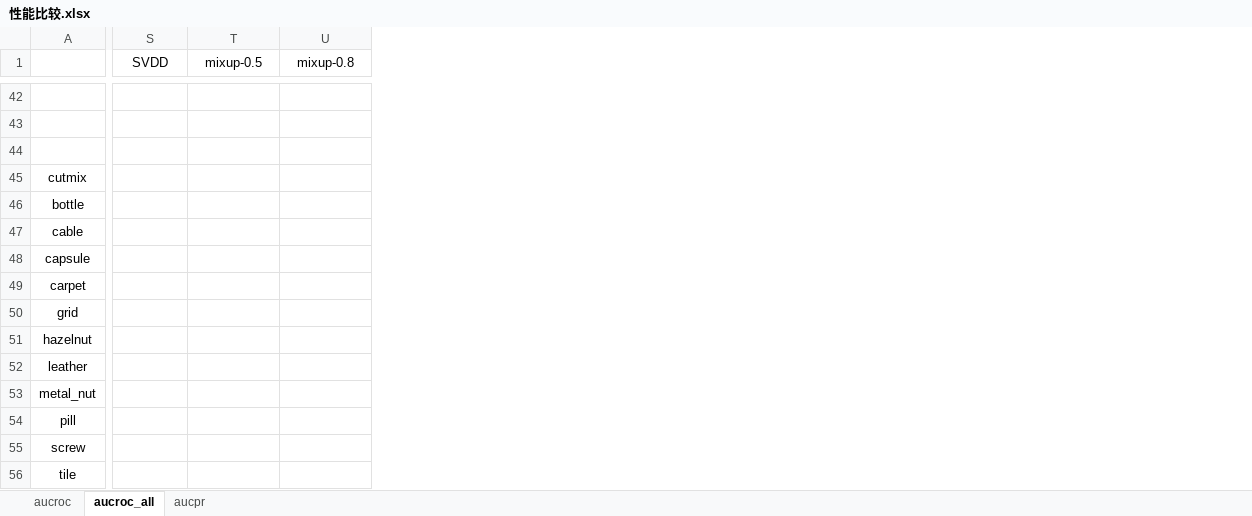
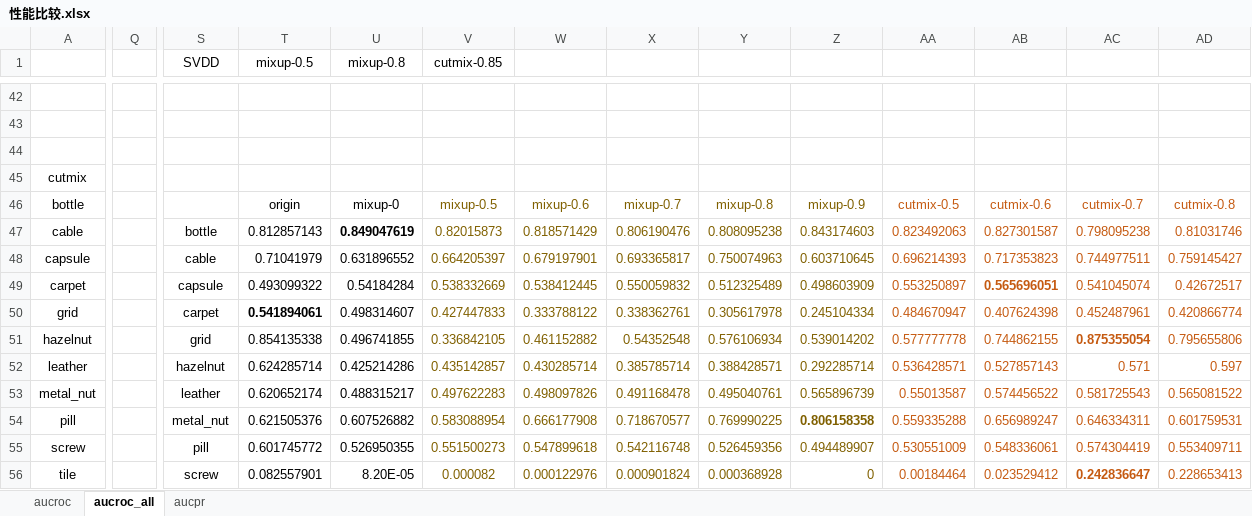
Before and after one commit to Yukina233/AD-XAI, an Excel workbook: auxiliary_data_AD/log/example/性能比较.xlsx, sheet aucroc_all, drawn as a sheet; only a part is shown, gaps mark what is left out; values as stored, in another font and other column widths than the file's, no borders; charts and pictures not drawn; the diff covers the shown part only; the diff names each change by its address in the sheet, - before the commit and + after, or states it on an @@ line.

```diff
--- a/auxiliary_data_AD/log/example/性能比较.xlsx (sheet aucroc_all)
+++ b/auxiliary_data_AD/log/example/性能比较.xlsx (sheet aucroc_all)
+column Q, empty
+column V (cutmix-0.85), rows 46-56: mixup-0.5 | 0.82015873 | 0.664205397 | 0.538332669 | 0.427447833 | 0.336842105 | 0.435142857 | 0.497622283 | 0.583088954 | 0.551500273 | 0.000082
+column W, rows 46-56: mixup-0.6 | 0.818571429 | 0.679197901 | 0.538412445 | 0.333788122 | 0.461152882 | 0.430285714 | 0.498097826 | 0.666177908 | 0.547899618 | 0.000122976
+column X, rows 46-56: mixup-0.7 | 0.806190476 | 0.693365817 | 0.550059832 | 0.338362761 | 0.54352548 | 0.385785714 | 0.491168478 | 0.718670577 | 0.542116748 | 0.000901824
+column Y, rows 46-56: mixup-0.8 | 0.808095238 | 0.750074963 | 0.512325489 | 0.305617978 | 0.576106934 | 0.388428571 | 0.495040761 | 0.769990225 | 0.526459356 | 0.000368928
+column Z, rows 46-56: mixup-0.9 | 0.843174603 | 0.603710645 | 0.498603909 | 0.245104334 | 0.539014202 | 0.292285714 | 0.565896739 | 0.806158358 | 0.494489907 | 0
+column AA, rows 46-56: cutmix-0.5 | 0.823492063 | 0.696214393 | 0.553250897 | 0.484670947 | 0.577777778 | 0.536428571 | 0.55013587 | 0.559335288 | 0.530551009 | 0.00184464
+column AB, rows 46-56: cutmix-0.6 | 0.827301587 | 0.717353823 | 0.565696051 | 0.407624398 | 0.744862155 | 0.527857143 | 0.574456522 | 0.656989247 | 0.548336061 | 0.023529412
+column AC, rows 46-56: cutmix-0.7 | 0.798095238 | 0.744977511 | 0.541045074 | 0.452487961 | 0.875355054 | 0.571 | 0.581725543 | 0.646334311 | 0.574304419 | 0.242836647
+column AD, rows 46-56: cutmix-0.8 | 0.81031746 | 0.759145427 | 0.42672517 | 0.420866774 | 0.795655806 | 0.597 | 0.565081522 | 0.601759531 | 0.553409711 | 0.228653413
-T46 (mixup-0.5): (empty)
+T46 (mixup-0.5): origin
-U46 (mixup-0.8): (empty)
+U46 (mixup-0.8): mixup-0
-S47 (SVDD): (empty)
+S47 (SVDD): bottle
-T47 (mixup-0.5): (empty)
+T47 (mixup-0.5): 0.812857143
-U47 (mixup-0.8): (empty)
+U47 (mixup-0.8): 0.849047619
-S48 (SVDD): (empty)
+S48 (SVDD): cable
-T48 (mixup-0.5): (empty)
+T48 (mixup-0.5): 0.71041979
-U48 (mixup-0.8): (empty)
+U48 (mixup-0.8): 0.631896552
-S49 (SVDD): (empty)
+S49 (SVDD): capsule
-T49 (mixup-0.5): (empty)
+T49 (mixup-0.5): 0.493099322
-U49 (mixup-0.8): (empty)
+U49 (mixup-0.8): 0.54184284
-S50 (SVDD): (empty)
+S50 (SVDD): carpet
-T50 (mixup-0.5): (empty)
+T50 (mixup-0.5): 0.541894061
-U50 (mixup-0.8): (empty)
+U50 (mixup-0.8): 0.498314607
-S51 (SVDD): (empty)
+S51 (SVDD): grid
-T51 (mixup-0.5): (empty)
+T51 (mixup-0.5): 0.854135338
-U51 (mixup-0.8): (empty)
+U51 (mixup-0.8): 0.496741855
-S52 (SVDD): (empty)
+S52 (SVDD): hazelnut
-T52 (mixup-0.5): (empty)
+T52 (mixup-0.5): 0.624285714
-U52 (mixup-0.8): (empty)
+U52 (mixup-0.8): 0.425214286
-S53 (SVDD): (empty)
+S53 (SVDD): leather
-T53 (mixup-0.5): (empty)
+T53 (mixup-0.5): 0.620652174
-U53 (mixup-0.8): (empty)
+U53 (mixup-0.8): 0.488315217
-S54 (SVDD): (empty)
+S54 (SVDD): metal_nut
-T54 (mixup-0.5): (empty)
+T54 (mixup-0.5): 0.621505376
-U54 (mixup-0.8): (empty)
+U54 (mixup-0.8): 0.607526882
-S55 (SVDD): (empty)
+S55 (SVDD): pill
-T55 (mixup-0.5): (empty)
+T55 (mixup-0.5): 0.601745772
-U55 (mixup-0.8): (empty)
+U55 (mixup-0.8): 0.526950355
-S56 (SVDD): (empty)
+S56 (SVDD): screw
-T56 (mixup-0.5): (empty)
+T56 (mixup-0.5): 0.082557901
-U56 (mixup-0.8): (empty)
+U56 (mixup-0.8): 8.20E-05
```
Also changed, not shown: 47 added rows, 3 added columns, 1 removed column and 21 edited cells elsewhere in this sheet, charts or pictures, 48 other files.
